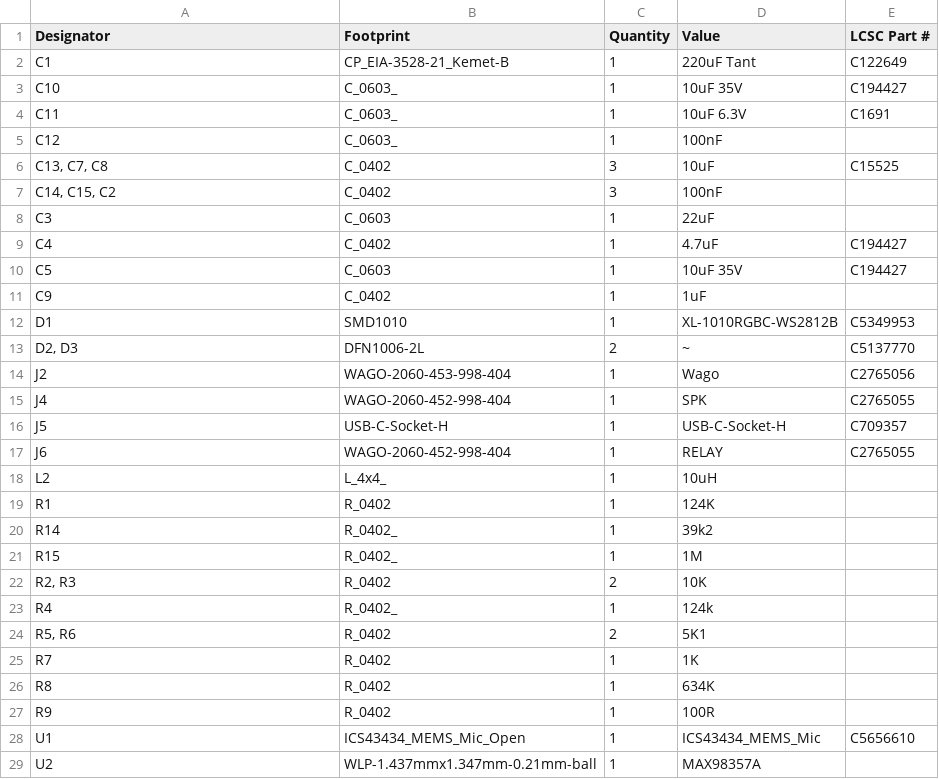
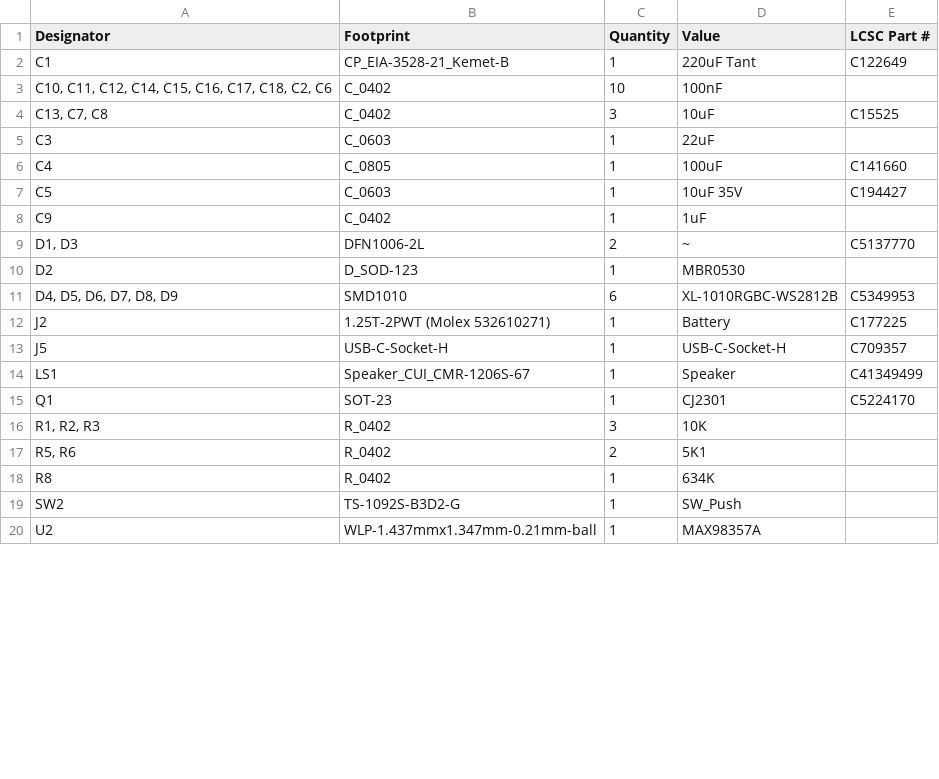
Before and after one commit to revk/ESP32-Audio, a CSV file: PCB/CommBadge/production/bom.csv, drawn as a sheet; only a part is shown; the diff covers the shown part only.

```diff
--- a/PCB/CommBadge/production/bom.csv
+++ b/PCB/CommBadge/production/bom.csv
@@ -2,28 +2,19 @@
 C1,CP_EIA-3528-21_Kemet-B,1,220uF Tant,C122649
-C10,C_0603_,1,10uF 35V,C194427
-C11,C_0603_,1,10uF 6.3V,C1691
-C12,C_0603_,1,100nF,
+"C10, C11, C12, C14, C15, C16, C17, C18, C2, C6",C_0402,10,100nF,
 "C13, C7, C8",C_0402,3,10uF,C15525
-"C14, C15, C2",C_0402,3,100nF,
 C3,C_0603,1,22uF,
-C4,C_0402,1,4.7uF,C194427
+C4,C_0805,1,100uF,C141660
 C5,C_0603,1,10uF 35V,C194427
 C9,C_0402,1,1uF,
-D1,SMD1010,1,XL-1010RGBC-WS2812B,C5349953
-"D2, D3",DFN1006-2L,2,~,C5137770
-J2,WAGO-2060-453-998-404,1,Wago,C2765056
-J4,WAGO-2060-452-998-404,1,SPK,C2765055
+"D1, D3",DFN1006-2L,2,~,C5137770
+D2,D_SOD-123,1,MBR0530,
+"D4, D5, D6, D7, D8, D9",SMD1010,6,XL-1010RGBC-WS2812B,C5349953
+J2,1.25T-2PWT (Molex 532610271),1,Battery,C177225
 J5,USB-C-Socket-H,1,USB-C-Socket-H,C709357
-J6,WAGO-2060-452-998-404,1,RELAY,C2765055
-L2,L_4x4_,1,10uH,
-R1,R_0402,1,124K,
-R14,R_0402_,1,39k2,
-R15,R_0402_,1,1M,
-"R2, R3",R_0402,2,10K,
-R4,R_0402_,1,124k,
+LS1,Speaker_CUI_CMR-1206S-67,1,Speaker,C41349499
+Q1,SOT-23,1,CJ2301,C5224170
+"R1, R2, R3",R_0402,3,10K,
 "R5, R6",R_0402,2,5K1,
-R7,R_0402,1,1K,
 R8,R_0402,1,634K,
-R9,R_0402,1,100R,
-U1,ICS43434_MEMS_Mic_Open,1,ICS43434_MEMS_Mic,C5656610
+SW2,TS-1092S-B3D2-G,1,SW_Push,
 U2,WLP-1.437mmx1.347mm-0.21mm-ball,1,MAX98357A,
```
Also changed, not shown: 1 removed row and 12 edited cells elsewhere in this file, PCB/CommBadge/production/designators.csv, PCB/CommBadge/production/positions.csv, 9 other files.
